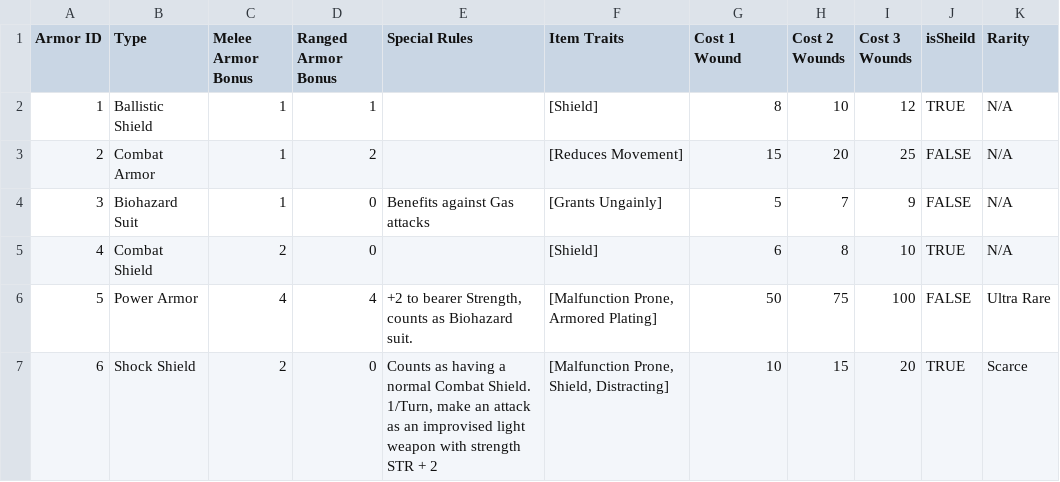
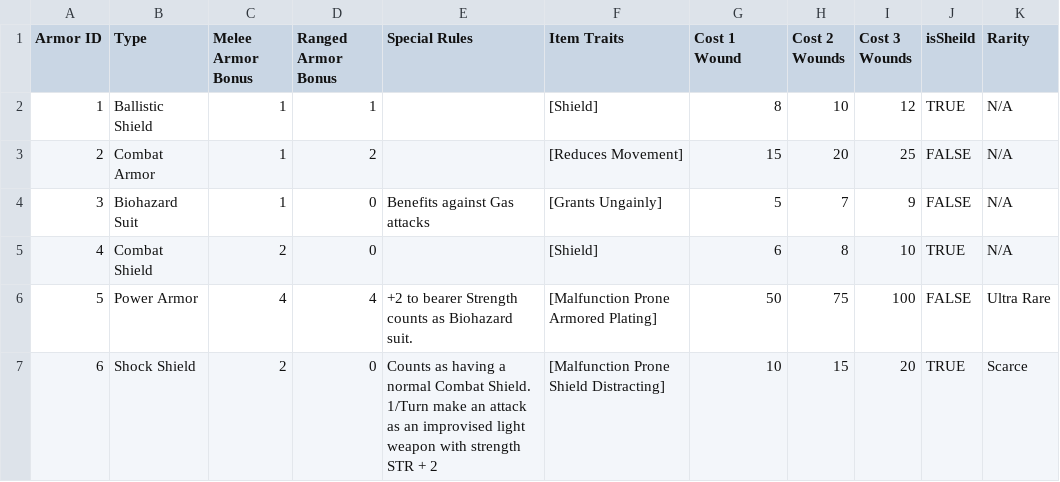
Before and after one commit to kmeadows3/TNT-Builder, a CSV file: Reference/testCSVs/testArmor.csv, drawn as a sheet.

```diff
--- a/Reference/testCSVs/testArmor.csv
+++ b/Reference/testCSVs/testArmor.csv
@@ -5,3 +5,3 @@ Armor ID,Type,Melee Armor Bonus,Ranged Armor Bonus,Special Rules,Item Traits,Cos
 4,Combat Shield,2,0,,[Shield],6,8,10,TRUE,N/A
-5,Power Armor,4,4,"+2 to bearer Strength, counts as Biohazard suit.","[Malfunction Prone, Armored Plating]",50,75,100,FALSE,Ultra Rare
-6,Shock Shield,2,0,"Counts as having a normal Combat Shield. 1/Turn, make an attack as an improvised light weapon with strength STR + 2","[Malfunction Prone, Shield, Distracting]",10,15,20,TRUE,Scarce
+5,Power Armor,4,4,+2 to bearer Strength counts as Biohazard suit.,[Malfunction Prone Armored Plating],50,75,100,FALSE,Ultra Rare
+6,Shock Shield,2,0,Counts as having a normal Combat Shield. 1/Turn make an attack as an improvised light weapon with strength STR + 2,[Malfunction Prone Shield Distracting],10,15,20,TRUE,Scarce
```
Also changed, not shown: Reference/testCSVs/testEquipment.csv, Reference/testCSVs/testItemTraits.csv, 14 other files.
